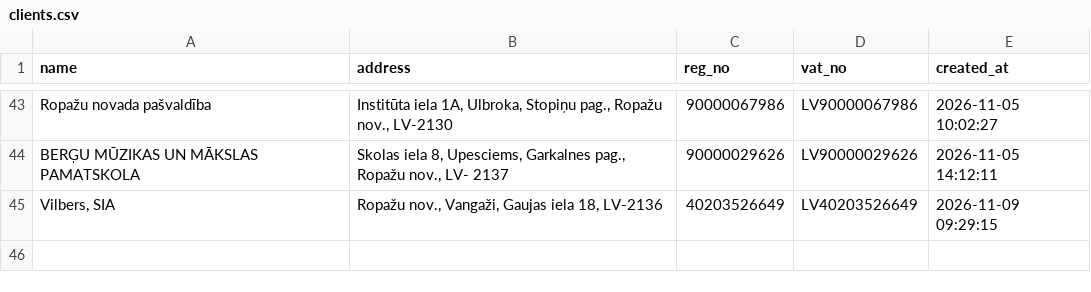
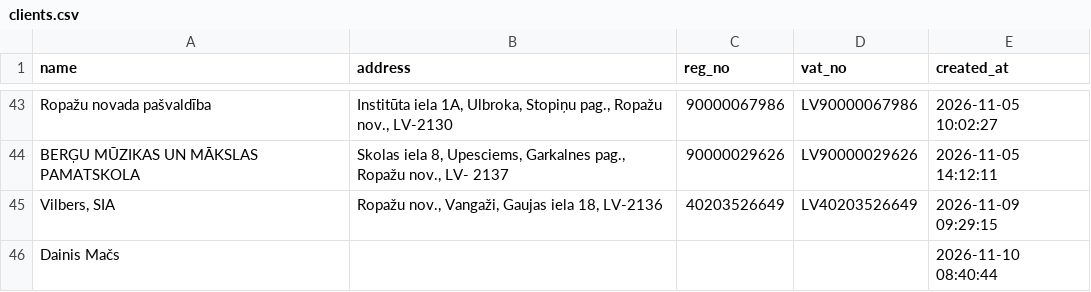
Before and after one commit to Andzhss/OnlinePavadzimes, a CSV file: OnlinePavadzimes/clients.csv, drawn as a sheet; only a part is shown, gaps mark what is left out.

Commit message:
Update clients.csv via App

```diff
--- a/OnlinePavadzimes/clients.csv
+++ b/OnlinePavadzimes/clients.csv
@@ -45 +45,2 @@ BERĢU MŪZIKAS UN MĀKSLAS PAMATSKOLA,"Skolas iela 8, Upesciems, Garkalnes pag.
 "Vilbers, SIA","Ropažu nov., Vangaži, Gaujas iela 18, LV-2136",40203526649,LV40203526649,2026-11-09 09:29:15
+Dainis Mačs,,,,2026-11-10 08:40:44
```
